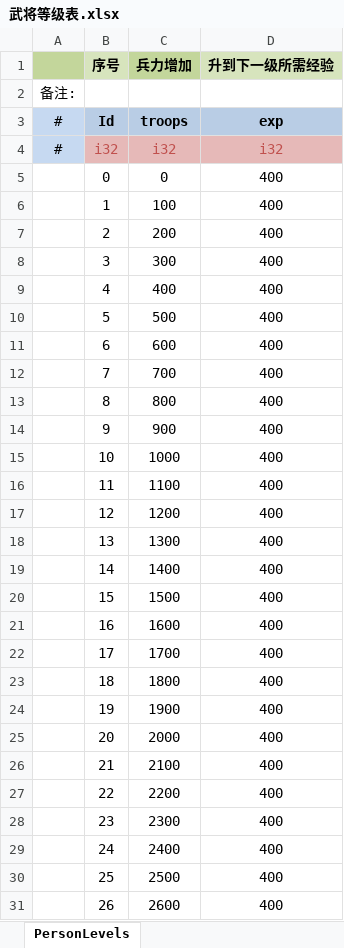
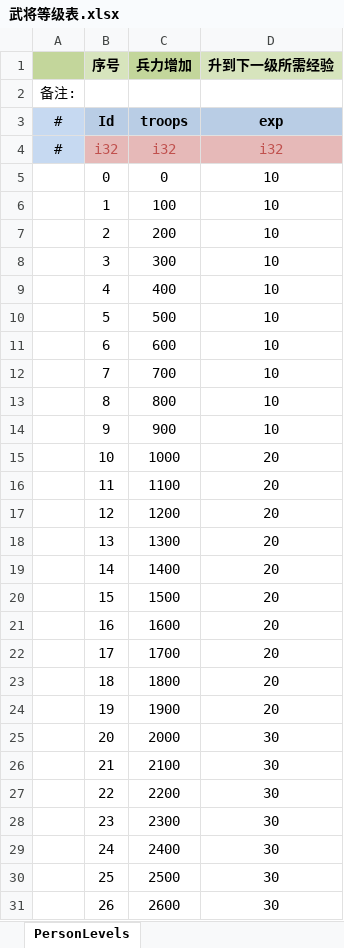
Before and after one commit to JoeLongma/sango_infinity, an Excel workbook: Data/Export/Common/武将等级表.xlsx, sheet PersonLevels, drawn as a sheet; only a part is shown; values as stored, in another font and other column widths than the file's, no borders; the diff covers the shown part only; the diff names each change by its address in the sheet, - before the commit and + after, or states it on an @@ line.

```diff
--- a/Data/Export/Common/武将等级表.xlsx (sheet PersonLevels)
+++ b/Data/Export/Common/武将等级表.xlsx (sheet PersonLevels)
-D5:D14 (升到下一级所需经验): 400
+D5:D14 (升到下一级所需经验): 10
-D15:D24 (升到下一级所需经验): 400
+D15:D24 (升到下一级所需经验): 20
-D25:D31 (升到下一级所需经验): 400
+D25:D31 (升到下一级所需经验): 30
```
Also changed, not shown: 73 edited cells elsewhere in this sheet, 15 other files.
